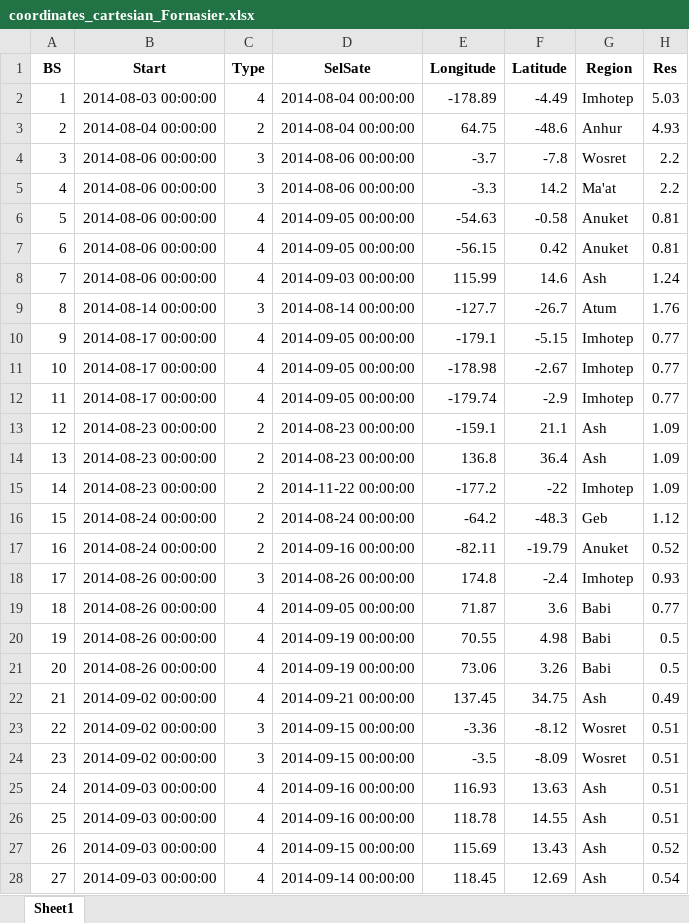
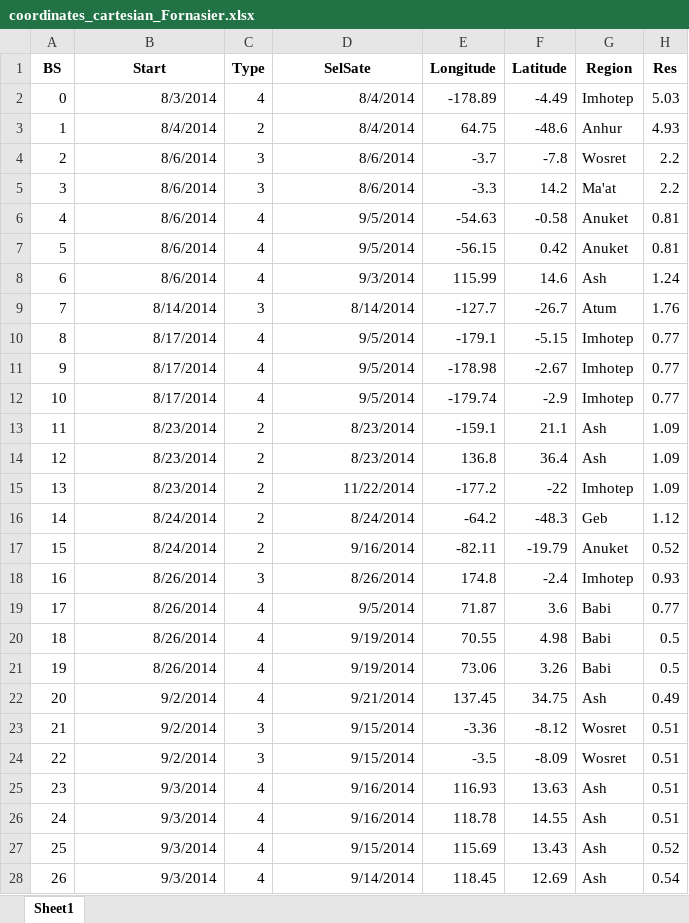
Before and after one commit to SergKrasilnikov/CometMapping, an Excel workbook: data/output/coordinates_cartesian_Fornasier.xlsx, sheet Sheet1, drawn as a sheet; only a part is shown; values as stored, in another font and other column widths than the file's, no borders; the diff covers the shown part only; the diff names each change by its address in the sheet, - before the commit and + after, or states it on an @@ line.

```diff
--- a/data/output/coordinates_cartesian_Fornasier.xlsx (sheet Sheet1)
+++ b/data/output/coordinates_cartesian_Fornasier.xlsx (sheet Sheet1)
@@ column A (BS) renumbered from row 2 down @@
-B2 (Start): 2014-08-03 00:00:00
+B2 (Start): 8/3/2014
-D2:D3 (SelSate): 2014-08-04 00:00:00
+D2:D3 (SelSate): 8/4/2014
-B3 (Start): 2014-08-04 00:00:00
+B3 (Start): 8/4/2014
-B4:B8 (Start): 2014-08-06 00:00:00
+B4:B8 (Start): 8/6/2014
-D4:D5 (SelSate): 2014-08-06 00:00:00
+D4:D5 (SelSate): 8/6/2014
-D6:D7 (SelSate): 2014-09-05 00:00:00
+D6:D7 (SelSate): 9/5/2014
-D8 (SelSate): 2014-09-03 00:00:00
+D8 (SelSate): 9/3/2014
-B9 (Start): 2014-08-14 00:00:00
+B9 (Start): 8/14/2014
-D9 (SelSate): 2014-08-14 00:00:00
+D9 (SelSate): 8/14/2014
-B10:B12 (Start): 2014-08-17 00:00:00
+B10:B12 (Start): 8/17/2014
-D10:D12 (SelSate): 2014-09-05 00:00:00
+D10:D12 (SelSate): 9/5/2014
-B13:B15 (Start): 2014-08-23 00:00:00
+B13:B15 (Start): 8/23/2014
-D13:D14 (SelSate): 2014-08-23 00:00:00
+D13:D14 (SelSate): 8/23/2014
-D15 (SelSate): 2014-11-22 00:00:00
+D15 (SelSate): 11/22/2014
-B16:B17 (Start): 2014-08-24 00:00:00
+B16:B17 (Start): 8/24/2014
-D16 (SelSate): 2014-08-24 00:00:00
+D16 (SelSate): 8/24/2014
-D17 (SelSate): 2014-09-16 00:00:00
+D17 (SelSate): 9/16/2014
-B18:B21 (Start): 2014-08-26 00:00:00
+B18:B21 (Start): 8/26/2014
-D18 (SelSate): 2014-08-26 00:00:00
+D18 (SelSate): 8/26/2014
-D19 (SelSate): 2014-09-05 00:00:00
+D19 (SelSate): 9/5/2014
-D20:D21 (SelSate): 2014-09-19 00:00:00
+D20:D21 (SelSate): 9/19/2014
-B22:B24 (Start): 2014-09-02 00:00:00
+B22:B24 (Start): 9/2/2014
-D22 (SelSate): 2014-09-21 00:00:00
+D22 (SelSate): 9/21/2014
-D23:D24 (SelSate): 2014-09-15 00:00:00
+D23:D24 (SelSate): 9/15/2014
-B25:B28 (Start): 2014-09-03 00:00:00
+B25:B28 (Start): 9/3/2014
-D25:D26 (SelSate): 2014-09-16 00:00:00
+D25:D26 (SelSate): 9/16/2014
-D27 (SelSate): 2014-09-15 00:00:00
+D27 (SelSate): 9/15/2014
-D28 (SelSate): 2014-09-14 00:00:00
+D28 (SelSate): 9/14/2014
```
Also changed, not shown: 1152 edited cells elsewhere in this sheet, data/output/coordinates_long_lat_results.xlsx, 3 other files.
